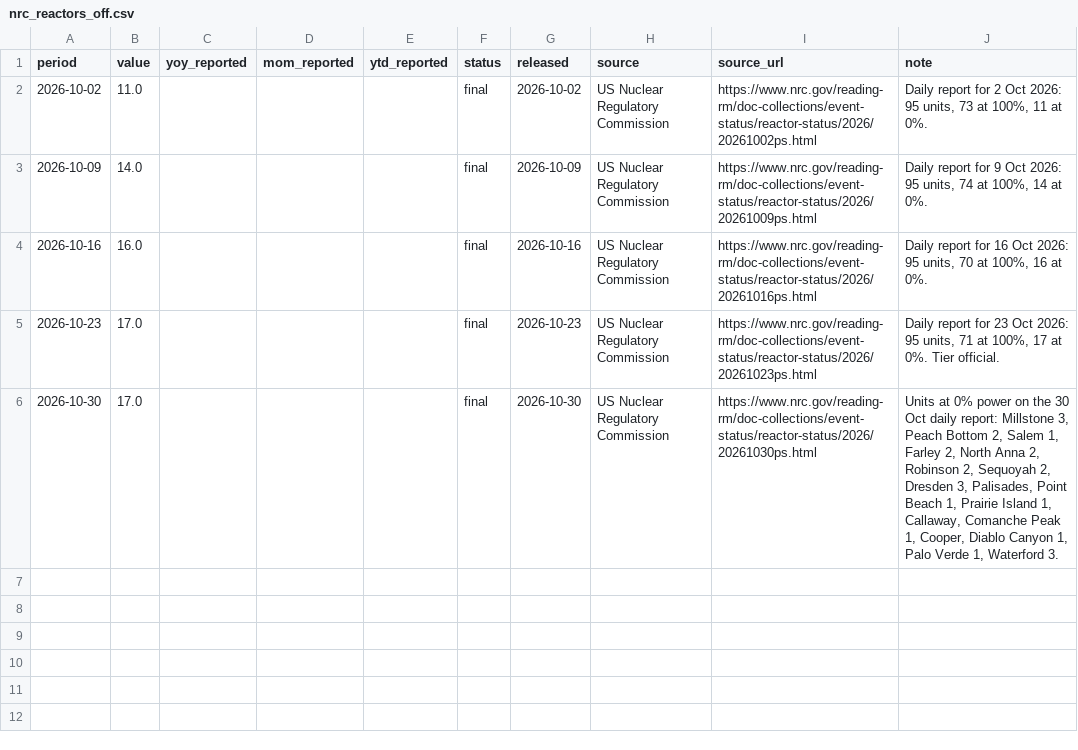
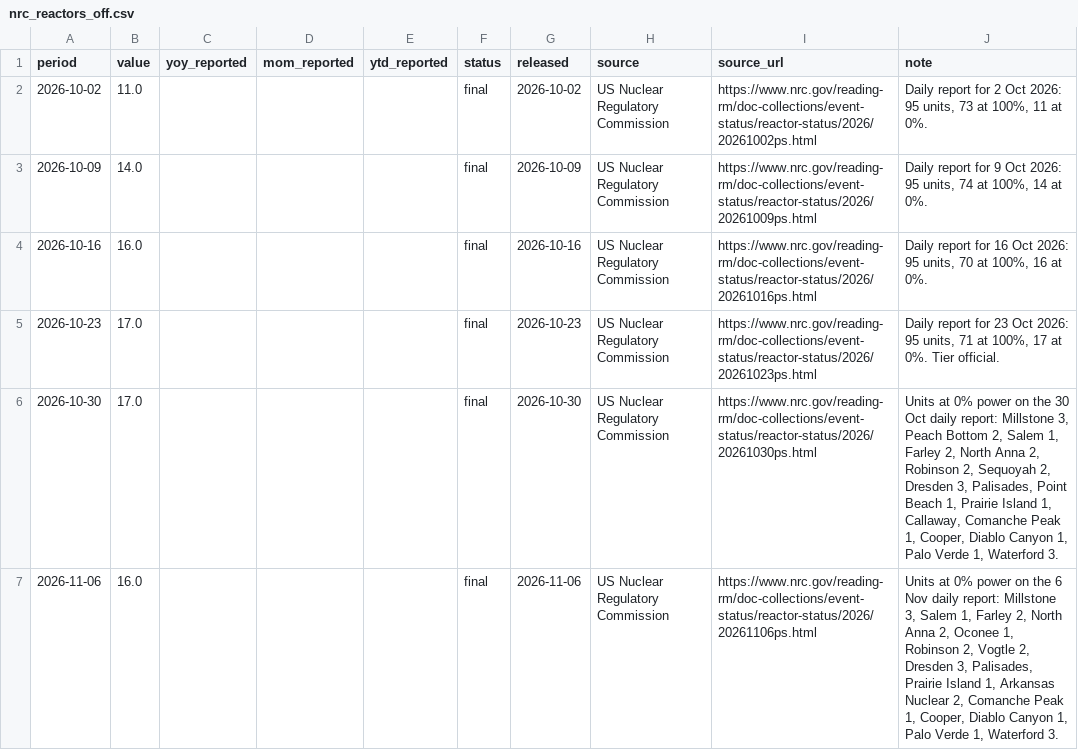
Before and after one commit to MDAnuraag/market-brief, a CSV file: data/series/nrc_reactors_off.csv, drawn as a sheet; the diff names each change by its address in the sheet, - before the commit and + after, or states it on an @@ line.

```diff
--- a/data/series/nrc_reactors_off.csv
+++ b/data/series/nrc_reactors_off.csv
+row 7: 2026-11-06 | 16.0 |  |  |  | final | 2026-11-06 | US Nuclear Regulatory Commission | https://www.nrc.gov/reading-rm/doc-collections/event-status/reactor-status/2026/20261106ps.html | Units at 0% power on the 6 Nov daily report: Millstone 3, Salem 1, Farley 2, North Anna 2, Oconee 1, Robinson 2, Vogtle 2, Dresden 3, Palisades, Prairie Island 1, Arkansas Nuclear 2, Comanche Peak 1, Cooper, Diablo Canyon 1, Palo Verde 1, Waterford 3.
```
Also changed, not shown: data/series/bh_us_rigs.csv, 3 other files.
